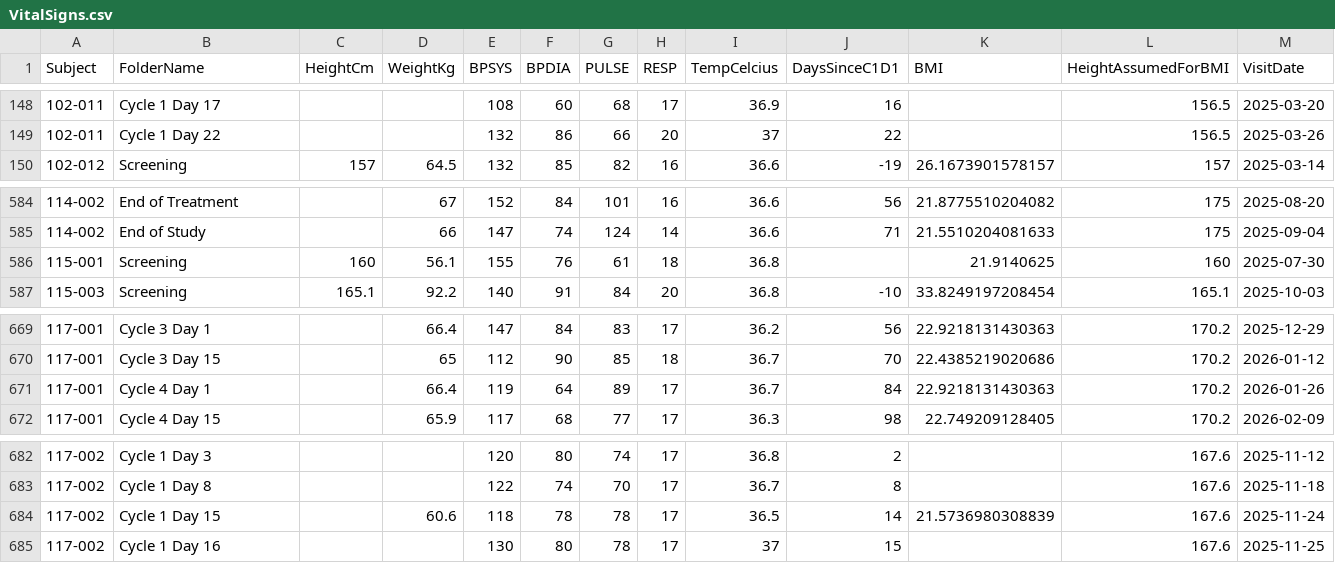
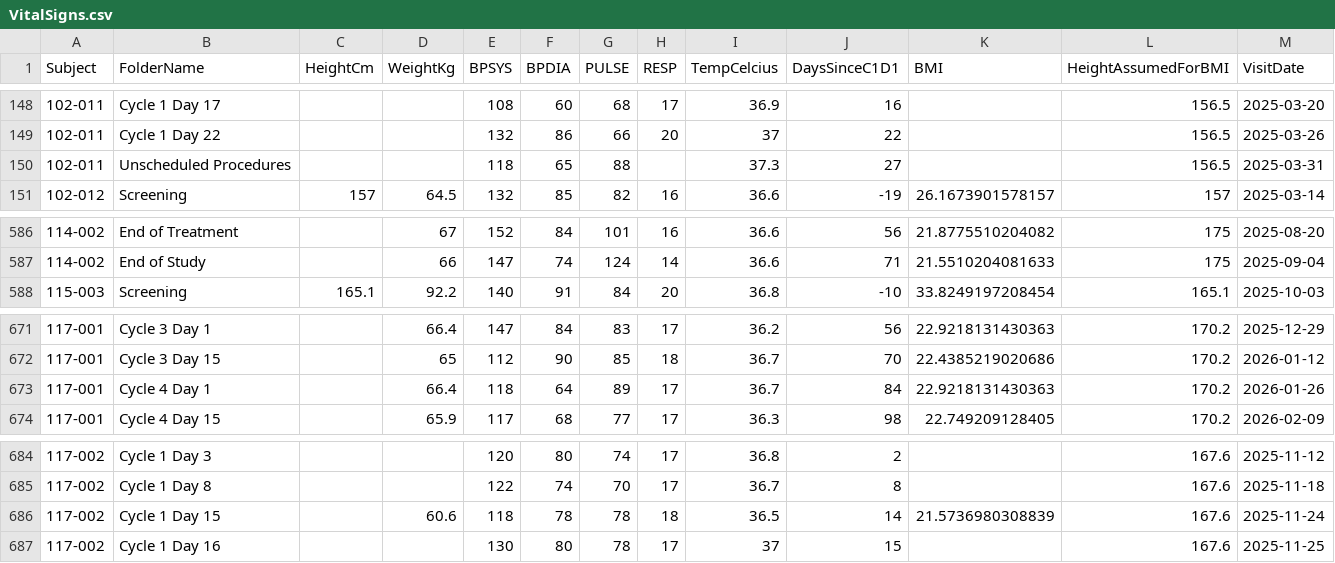
Before and after one commit to pdufour-sys/sdx_ame_edc, a CSV file: csv/VitalSigns.csv, drawn as a sheet; only a part is shown, gaps mark what is left out; the diff covers the shown part only.

```diff
--- a/csv/VitalSigns.csv
+++ b/csv/VitalSigns.csv
@@ -149,2 +149,3 @@
 "102-011","Cycle 1 Day 22",,,132,86,66,20,37,22,,156.5,2025-03-26
+"102-011","Unscheduled Procedures",,,118,65,88,,37.3,27,,156.5,2025-03-31
 "102-012","Screening",157,64.5,132,85,82,16,36.6,-19,26.1673901578157,157,2025-03-14
@@ -585,3 +587,2 @@
 "114-002","End of Study",,66,147,74,124,14,36.6,71,21.5510204081633,175,2025-09-04
-"115-001","Screening",160,56.1,155,76,61,18,36.8,,21.9140625,160,2025-07-30
 "115-003","Screening",165.1,92.2,140,91,84,20,36.8,-10,33.8249197208454,165.1,2025-10-03
@@ -670,3 +672,3 @@
 "117-001","Cycle 3 Day 15",,65,112,90,85,18,36.7,70,22.4385219020686,170.2,2026-01-12
-"117-001","Cycle 4 Day 1",,66.4,119,64,89,17,36.7,84,22.9218131430363,170.2,2026-01-26
+"117-001","Cycle 4 Day 1",,66.4,118,64,89,17,36.7,84,22.9218131430363,170.2,2026-01-26
 "117-001","Cycle 4 Day 15",,65.9,117,68,77,17,36.3,98,22.749209128405,170.2,2026-02-09
@@ -683,3 +685,3 @@
 "117-002","Cycle 1 Day 8",,,122,74,70,17,36.7,8,,167.6,2025-11-18
-"117-002","Cycle 1 Day 15",,60.6,118,78,78,17,36.5,14,21.5736980308839,167.6,2025-11-24
+"117-002","Cycle 1 Day 15",,60.6,118,78,78,18,36.5,14,21.5736980308839,167.6,2025-11-24
 "117-002","Cycle 1 Day 16",,,130,80,78,17,37,15,,167.6,2025-11-25
```
Also changed, not shown: 2 added rows and 20 edited cells elsewhere in this file, csv/AdverseEvents.csv, csv/ConcomitantMeds_tlf.csv, 4 other files.
